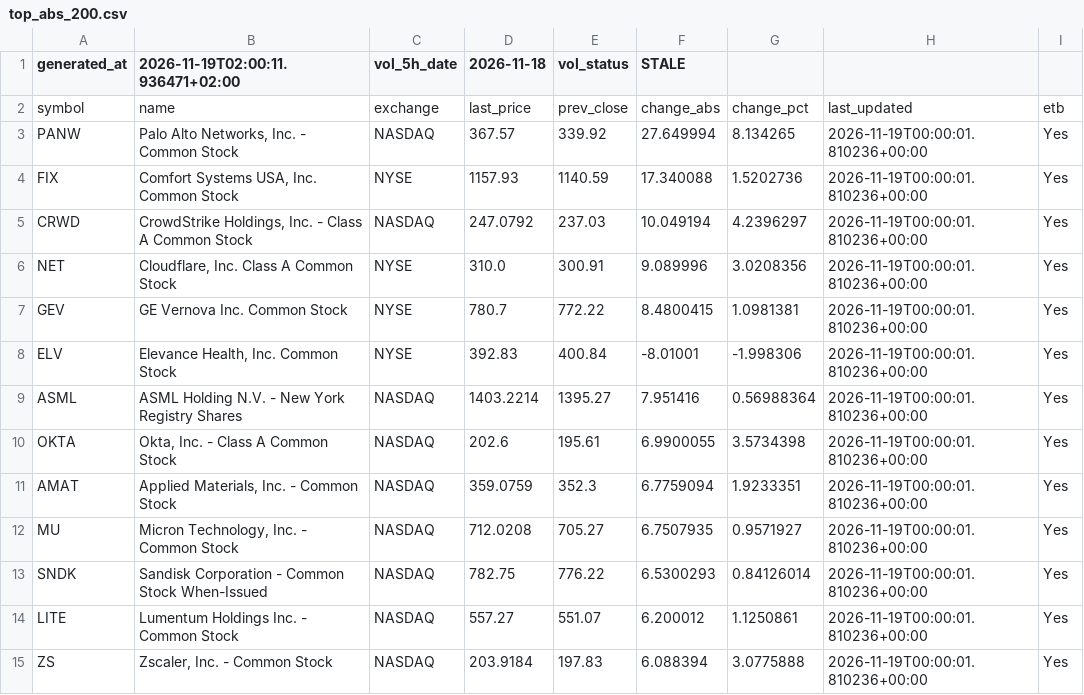
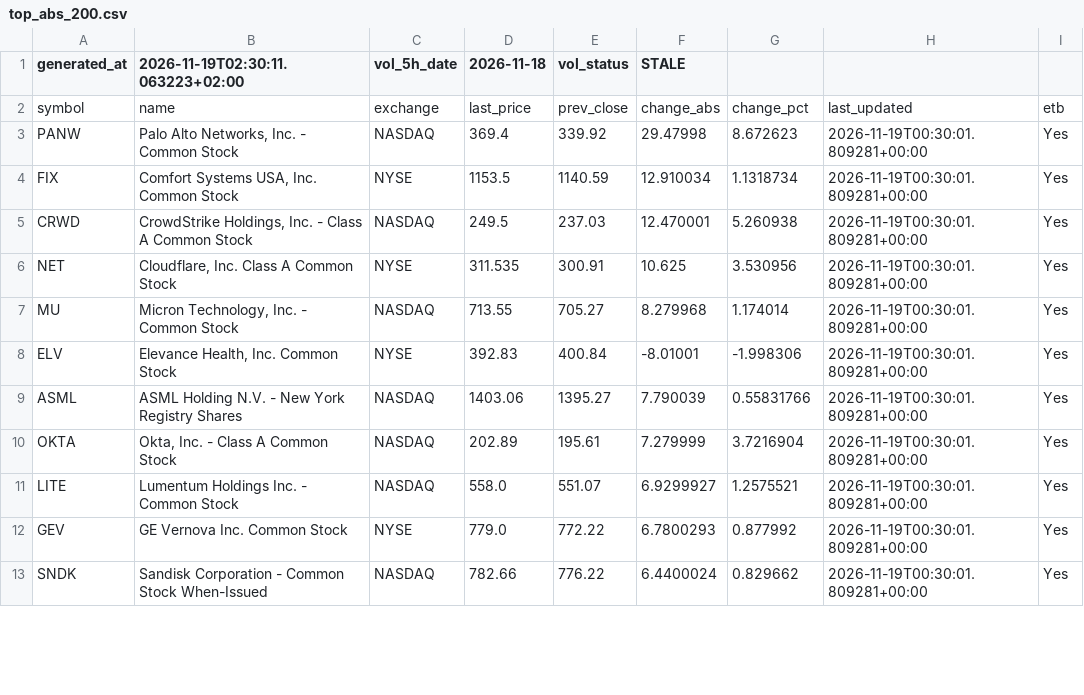
Before and after one commit to alonsadan1970/daily-stocks-data, a CSV file: top_abs_200.csv, drawn as a sheet; only a part is shown; the diff covers the shown part only.

```diff
--- a/top_abs_200.csv
+++ b/top_abs_200.csv
@@ -1,15 +1,13 @@
-generated_at,2026-11-19T02:00:11.936471+02:00,vol_5h_date,2026-11-18,vol_status,STALE
+generated_at,2026-11-19T02:30:11.063223+02:00,vol_5h_date,2026-11-18,vol_status,STALE
 symbol,name,exchange,last_price,prev_close,change_abs,change_pct,last_updated,etb
-PANW,"Palo Alto Networks, Inc. - Common Stock",NASDAQ,367.57,339.92,27.649994,8.134265,2026-11-19T00:00:01.810236+00:00,Yes
-FIX,"Comfort Systems USA, Inc. Common Stock",NYSE,1157.93,1140.59,17.340088,1.5202736,2026-11-19T00:00:01.810236+00:00,Yes
-CRWD,"CrowdStrike Holdings, Inc. - Class A Common Stock",NASDAQ,247.0792,237.03,10.049194,4.2396297,2026-11-19T00:00:01.810236+00:00,Yes
-NET,"Cloudflare, Inc. Class A Common Stock",NYSE,310.0,300.91,9.089996,3.0208356,2026-11-19T00:00:01.810236+00:00,Yes
-GEV,GE Vernova Inc. Common Stock,NYSE,780.7,772.22,8.4800415,1.0981381,2026-11-19T00:00:01.810236+00:00,Yes
-ELV,"Elevance Health, Inc. Common Stock",NYSE,392.83,400.84,-8.01001,-1.998306,2026-11-19T00:00:01.810236+00:00,Yes
-ASML,ASML Holding N.V. - New York Registry Shares,NASDAQ,1403.2214,1395.27,7.951416,0.56988364,2026-11-19T00:00:01.810236+00:00,Yes
-OKTA,"Okta, Inc. - Class A Common Stock",NASDAQ,202.6,195.61,6.9900055,3.5734398,2026-11-19T00:00:01.810236+00:00,Yes
-AMAT,"Applied Materials, Inc. - Common Stock",NASDAQ,359.0759,352.3,6.7759094,1.9233351,2026-11-19T00:00:01.810236+00:00,Yes
-MU,"Micron Technology, Inc. - Common Stock",NASDAQ,712.0208,705.27,6.7507935,0.9571927,2026-11-19T00:00:01.810236+00:00,Yes
-SNDK,Sandisk Corporation - Common Stock When-Issued,NASDAQ,782.75,776.22,6.5300293,0.84126014,2026-11-19T00:00:01.810236+00:00,Yes
-LITE,Lumentum Holdings Inc. - Common Stock,NASDAQ,557.27,551.07,6.200012,1.1250861,2026-11-19T00:00:01.810236+00:00,Yes
-ZS,"Zscaler, Inc. - Common Stock",NASDAQ,203.9184,197.83,6.088394,3.0775888,2026-11-19T00:00:01.810236+00:00,Yes
+PANW,"Palo Alto Networks, Inc. - Common Stock",NASDAQ,369.4,339.92,29.47998,8.672623,2026-11-19T00:30:01.809281+00:00,Yes
+FIX,"Comfort Systems USA, Inc. Common Stock",NYSE,1153.5,1140.59,12.910034,1.1318734,2026-11-19T00:30:01.809281+00:00,Yes
+CRWD,"CrowdStrike Holdings, Inc. - Class A Common Stock",NASDAQ,249.5,237.03,12.470001,5.260938,2026-11-19T00:30:01.809281+00:00,Yes
+NET,"Cloudflare, Inc. Class A Common Stock",NYSE,311.535,300.91,10.625,3.530956,2026-11-19T00:30:01.809281+00:00,Yes
+MU,"Micron Technology, Inc. - Common Stock",NASDAQ,713.55,705.27,8.279968,1.174014,2026-11-19T00:30:01.809281+00:00,Yes
+ELV,"Elevance Health, Inc. Common Stock",NYSE,392.83,400.84,-8.01001,-1.998306,2026-11-19T00:30:01.809281+00:00,Yes
+ASML,ASML Holding N.V. - New York Registry Shares,NASDAQ,1403.06,1395.27,7.790039,0.55831766,2026-11-19T00:30:01.809281+00:00,Yes
+OKTA,"Okta, Inc. - Class A Common Stock",NASDAQ,202.89,195.61,7.279999,3.7216904,2026-11-19T00:30:01.809281+00:00,Yes
+LITE,Lumentum Holdings Inc. - Common Stock,NASDAQ,558.0,551.07,6.9299927,1.2575521,2026-11-19T00:30:01.809281+00:00,Yes
+GEV,GE Vernova Inc. Common Stock,NYSE,779.0,772.22,6.7800293,0.877992,2026-11-19T00:30:01.809281+00:00,Yes
+SNDK,Sandisk Corporation - Common Stock When-Issued,NASDAQ,782.66,776.22,6.4400024,0.829662,2026-11-19T00:30:01.809281+00:00,Yes
```
Also changed, not shown: 5 added rows, 3 removed rows and 7 edited cells elsewhere in this file, top_abs.csv, top_pct.csv.
